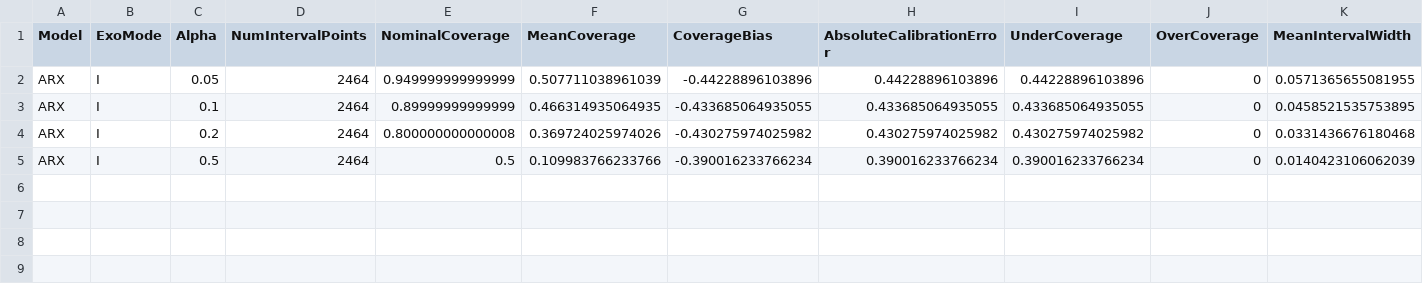
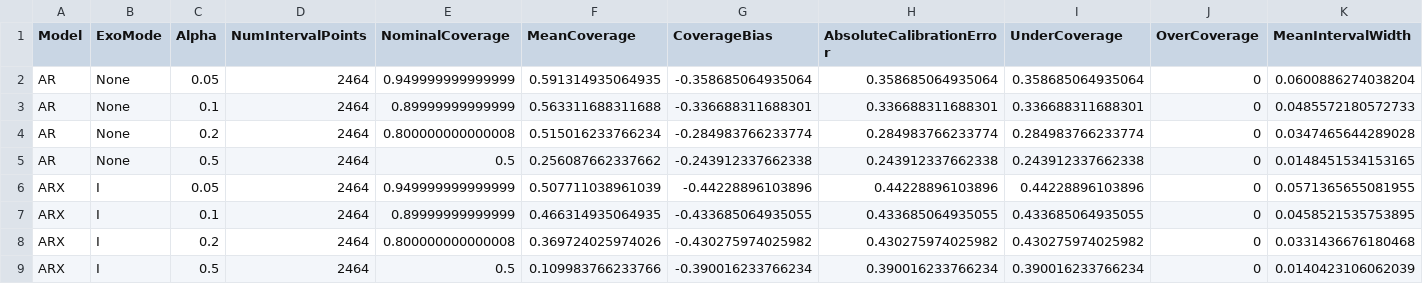
Before and after one commit to Kaahin-19/hybrid-epidemic-forecasting, a CSV file: results/partA/tables/partA_04_interval_summary.csv, drawn as a sheet; only a part is shown; rows hold the shown columns only; the diff names each change by its address in the sheet, - before the commit and + after, or states it on an @@ line.

```diff
--- a/results/partA/tables/partA_04_interval_summary.csv
+++ b/results/partA/tables/partA_04_interval_summary.csv
+row 2: AR | None | 0.05 | 2464 | 0.949999999999999 | 0.591314935064935 | -0.358685064935064 | 0.358685064935064 | 0.358685064935064 | 0 | 0.0600886274038204
+row 3: AR | None | 0.1 | 2464 | 0.89999999999999 | 0.563311688311688 | -0.336688311688301 | 0.336688311688301 | 0.336688311688301 | 0 | 0.0485572180572733
+row 4: AR | None | 0.2 | 2464 | 0.800000000000008 | 0.515016233766234 | -0.284983766233774 | 0.284983766233774 | 0.284983766233774 | 0 | 0.0347465644289028
+row 5: AR | None | 0.5 | 2464 | 0.5 | 0.256087662337662 | -0.243912337662338 | 0.243912337662338 | 0.243912337662338 | 0 | 0.0148451534153165
```
Also changed, not shown: results/partA/tables/partA_04_exo_mode_summary.csv, results/partA/tables/partA_04_horizon_summary.csv, 57 other files.
